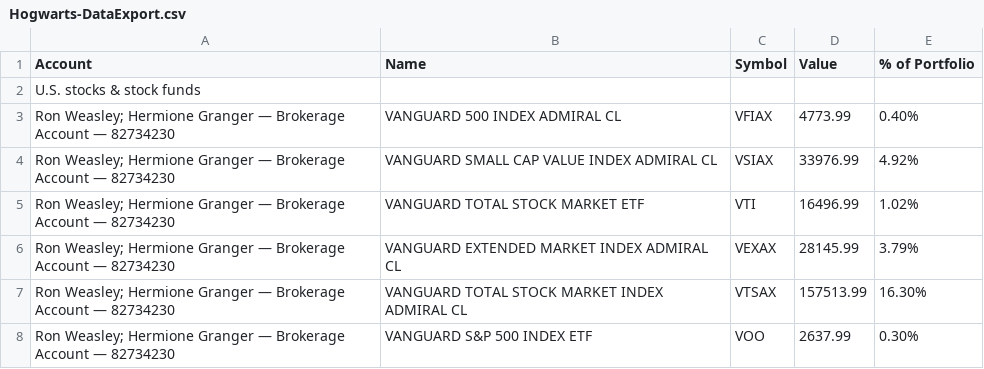
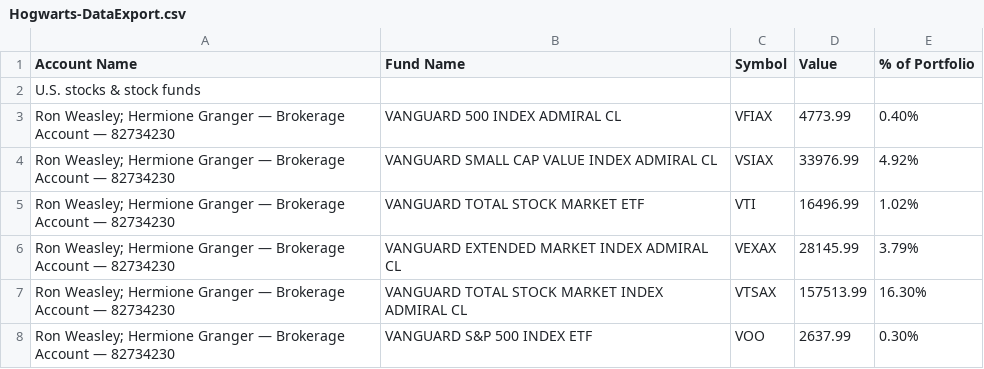
Before and after one commit to ewbing/process_van, a CSV file: hogwarts_test/Hogwarts-DataExport.csv, drawn as a sheet; only a part is shown.

Commit message:
Update Hogwarts-DataExport.csv
Update to Fake data to match latest Vanguard export format

```diff
--- a/hogwarts_test/Hogwarts-DataExport.csv
+++ b/hogwarts_test/Hogwarts-DataExport.csv
@@ -1,2 +1,2 @@
-Account,Name,Symbol,Value,% of Portfolio
+Account Name,Fund Name,Symbol,Value,% of Portfolio
 U.S. stocks & stock funds,,,,
```
